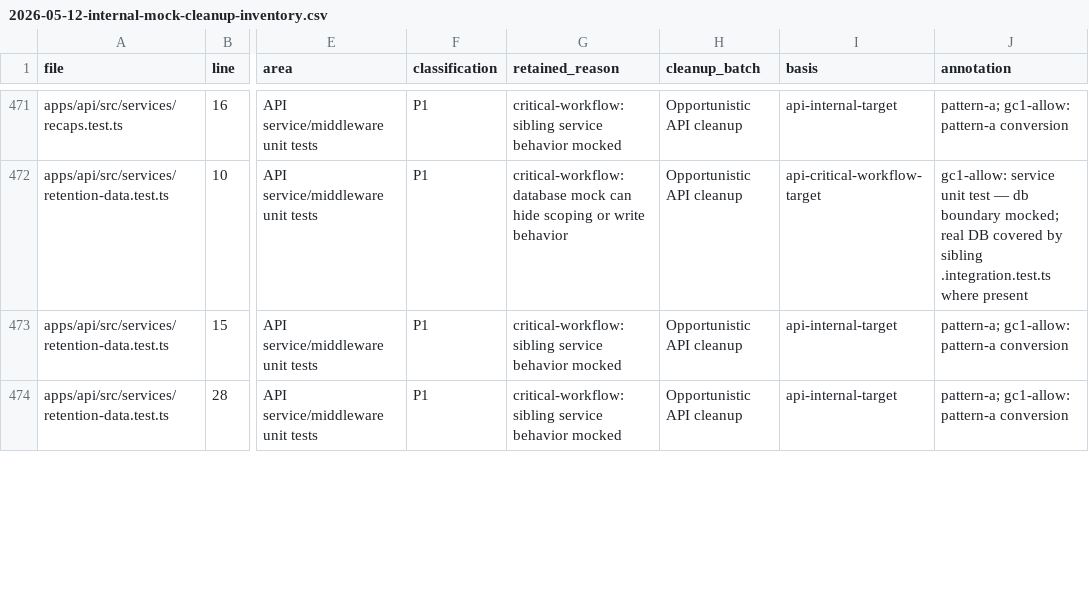
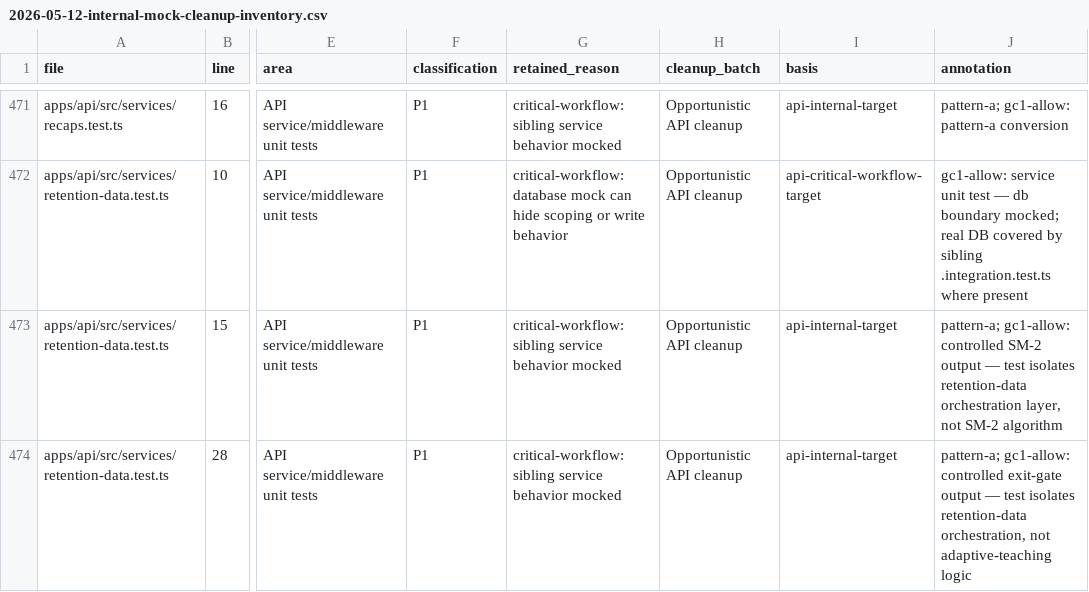
Before and after one commit to cognoco/eduagent-build, a CSV file: docs/plans/2026-05-12-internal-mock-cleanup-inventory.csv, drawn as a sheet; only a part is shown, gaps mark what is left out; the diff covers the shown part only; the diff names each change by its address in the sheet, - before the commit and + after, or states it on an @@ line.

```diff
--- a/docs/plans/2026-05-12-internal-mock-cleanup-inventory.csv
+++ b/docs/plans/2026-05-12-internal-mock-cleanup-inventory.csv
-J473 (annotation): pattern-a; gc1-allow: pattern-a conversion
+J473 (annotation): pattern-a; gc1-allow: controlled SM-2 output — test isolates retention-data orchestration layer, not SM-2 algorithm
-J474 (annotation): pattern-a; gc1-allow: pattern-a conversion
+J474 (annotation): pattern-a; gc1-allow: controlled exit-gate output — test isolates retention-data orchestration, not adaptive-teaching logic
```
Also changed, not shown: 6 edited cells elsewhere in this file, 2 other files.
